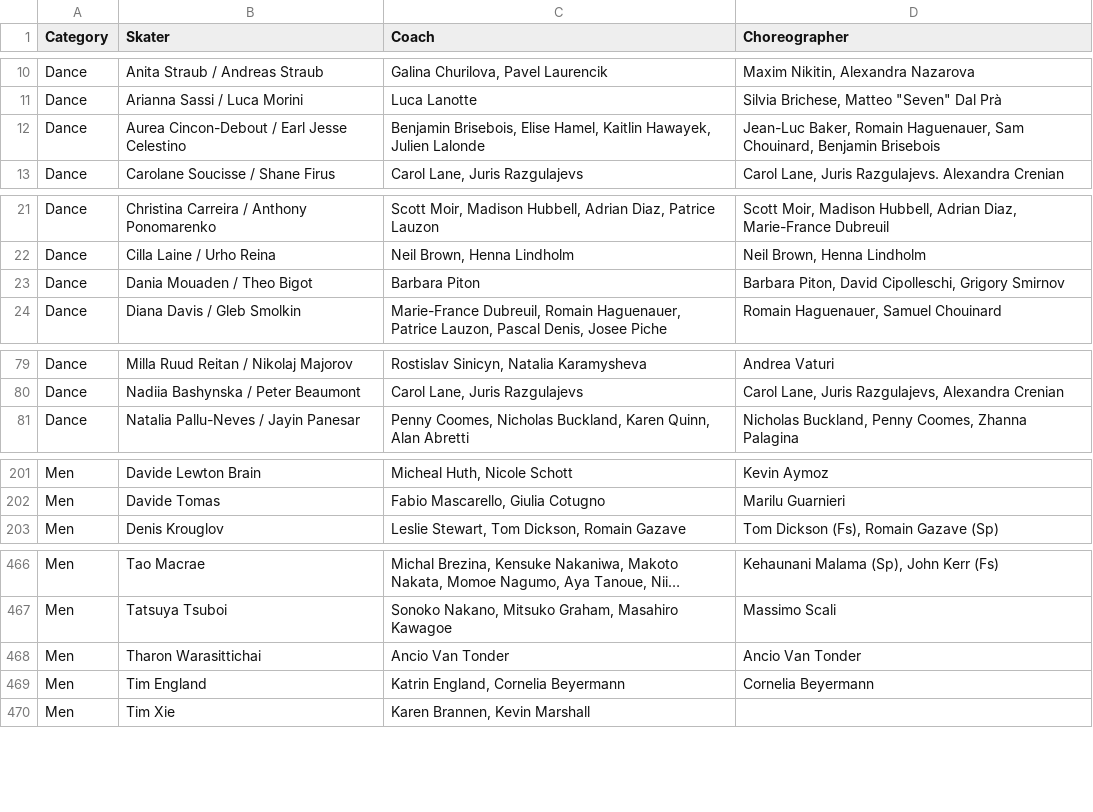
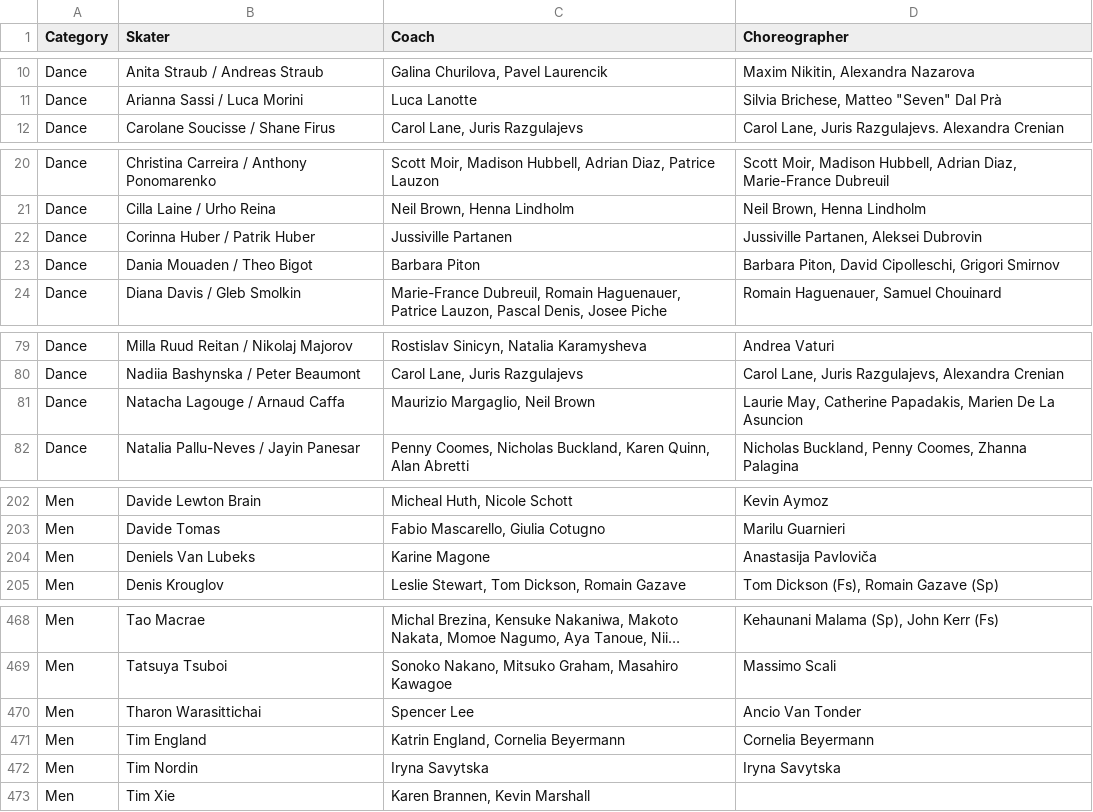
Before and after one commit to edomt/isu-data, a CSV file: data.csv, drawn as a sheet; only a part is shown, gaps mark what is left out; long unchanged cells end in …; removed rows and columns are numbered as before the commit, all else as after; the diff covers the shown part only; the diff names each change by its address in the sheet, - before the commit and + after, or states it on an @@ line.

```diff
--- a/data.csv
+++ b/data.csv
-row 12: Dance | Aurea Cincon-Debout / Earl Jesse Celestino | Benjamin Brisebois, Elise Hamel, Kaitlin Hawayek, Julien Lalonde | Jean-Luc Baker, Romain Haguenauer, Sam Chouinard, Benjamin Brisebois
+row 22: Dance | Corinna Huber / Patrik Huber | Jussiville Partanen | Jussiville Partanen, Aleksei Dubrovin
-D23 (Choreographer): …David Cipolleschi, Grigory Smirnov
+D23 (Choreographer): …David Cipolleschi, Grigori Smirnov
+row 81: Dance | Natacha Lagouge / Arnaud Caffa | Maurizio Margaglio, Neil Brown | Laurie May, Catherine Papadakis, Marien De La Asuncion
+row 204: Men | Deniels Van Lubeks | Karine Magone | Anastasija Pavloviča
-C470 (Coach): Ancio Van Tonder
+C470 (Coach): Spencer Lee
+row 472: Men | Tim Nordin | Iryna Savytska | Iryna Savytska
```
Also changed, not shown: 9 added rows, 1 removed row and 49 edited cells elsewhere in this file, 1 other file.
